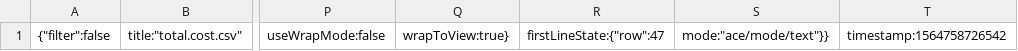
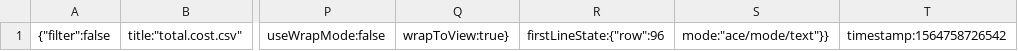
Before and after one commit to Code-Institute-Submissions/danfiliphoff-Milestoneproject-2, a CSV file: .c9/metadata/environment/data/total.cost.csv, drawn as a sheet; only a part is shown, gaps mark what is left out; the diff names each change by its address in the sheet, - before the commit and + after, or states it on an @@ line.

```diff
--- a/.c9/metadata/environment/data/total.cost.csv
+++ b/.c9/metadata/environment/data/total.cost.csv
-R1: firstLineState:{"row":47
+R1: firstLineState:{"row":96
```
Also changed, not shown: 5 other files.
